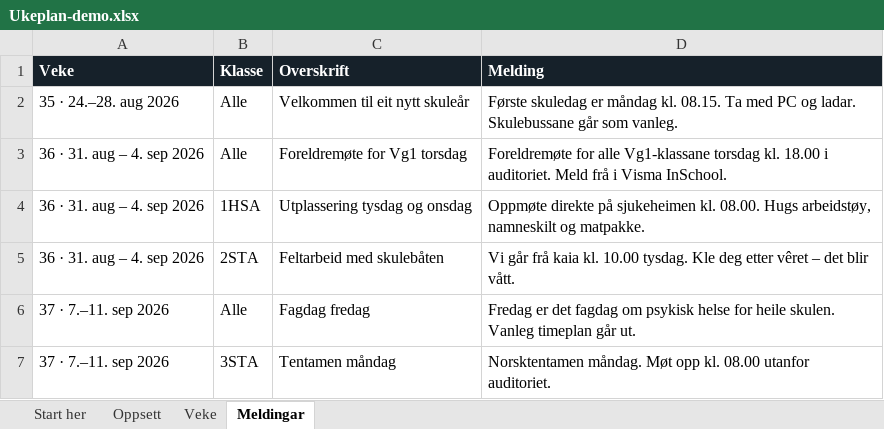
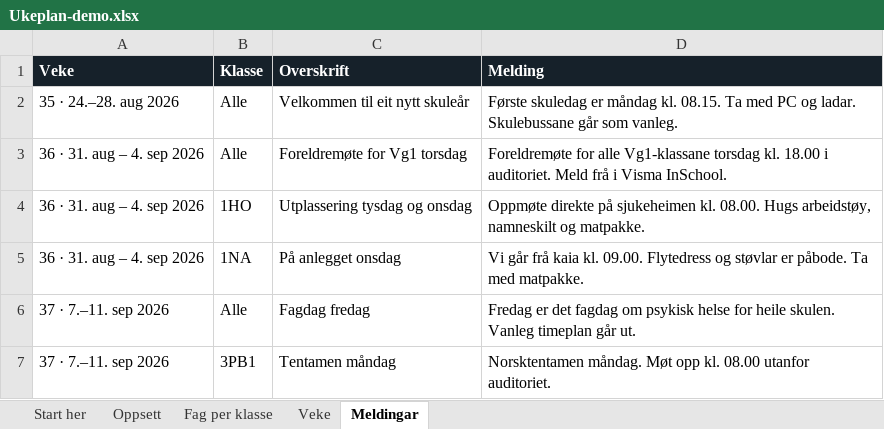
Before and after one commit to kristofferme/hvgs, an Excel workbook: ukeplan/eksempel/Ukeplan-demo.xlsx, sheet Meldingar, drawn as a sheet; values as stored, in another font and other column widths than the file's, no borders; conditional formats not drawn; removed rows and columns are numbered as before the commit, all else as after; the diff names each change by its address in the sheet, - before the commit and + after, or states it on an @@ line.

```diff
--- a/ukeplan/eksempel/Ukeplan-demo.xlsx (sheet Meldingar)
+++ b/ukeplan/eksempel/Ukeplan-demo.xlsx (sheet Meldingar)
+sheet tab: Fag per klasse
-B4 (Klasse): 1HSA
+B4 (Klasse): 1HO
-row 5: 36 · 31. aug – 4. sep 2026 | 2STA | Feltarbeid med skulebåten | Vi går frå kaia kl. 10.00 tysdag. Kle deg etter vêret – det blir vått.
+row 5: 36 · 31. aug – 4. sep 2026 | 1NA | På anlegget onsdag | Vi går frå kaia kl. 09.00. Flytedress og støvlar er påbode. Ta med matpakke.
-B7 (Klasse): 3STA
+B7 (Klasse): 3PB1
```
Also changed, not shown: sheet Veke, sheet Oppsett, sheet Start her, 8 other files.
